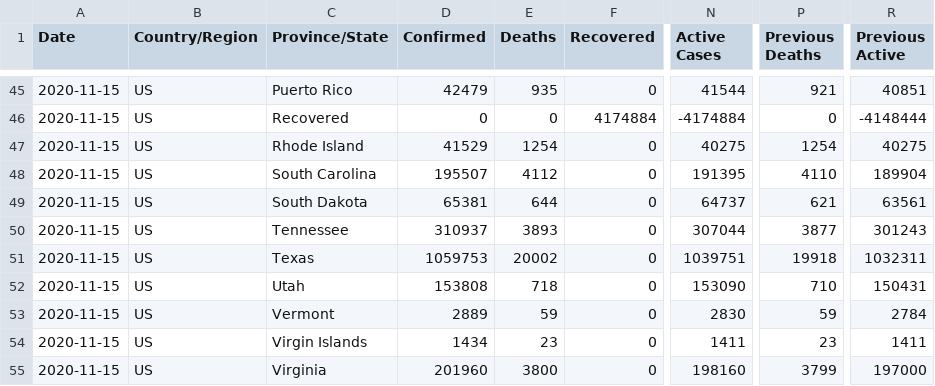
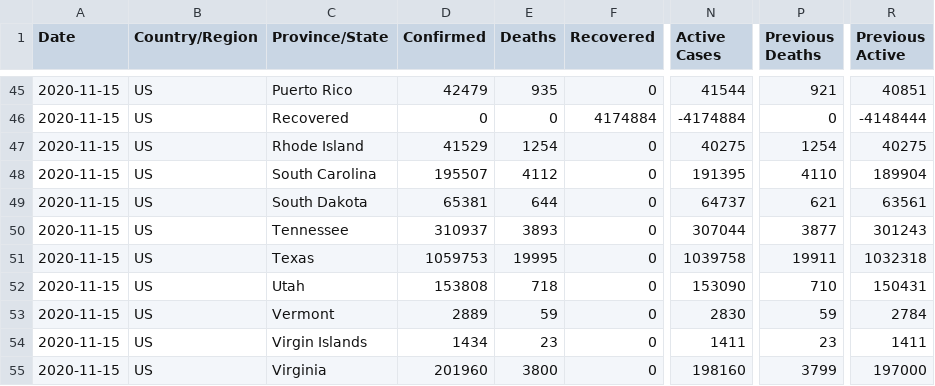
Before and after one commit to fmossott/COVID19-US, a CSV file: data/usstates_last.csv, drawn as a sheet; only a part is shown, gaps mark what is left out; the diff names each change by its address in the sheet, - before the commit and + after, or states it on an @@ line.

```diff
--- a/data/usstates_last.csv
+++ b/data/usstates_last.csv
-E51 (Deaths): 20002
+E51 (Deaths): 19995
-N51 (Active Cases): 1039751
+N51 (Active Cases): 1039758
-P51 (Previous Deaths): 19918
+P51 (Previous Deaths): 19911
-R51 (Previous Active): 1032311
+R51 (Previous Active): 1032318
```
Also changed, not shown: data/uscounties_last.csv, data/world_last.csv, 2 other files.
